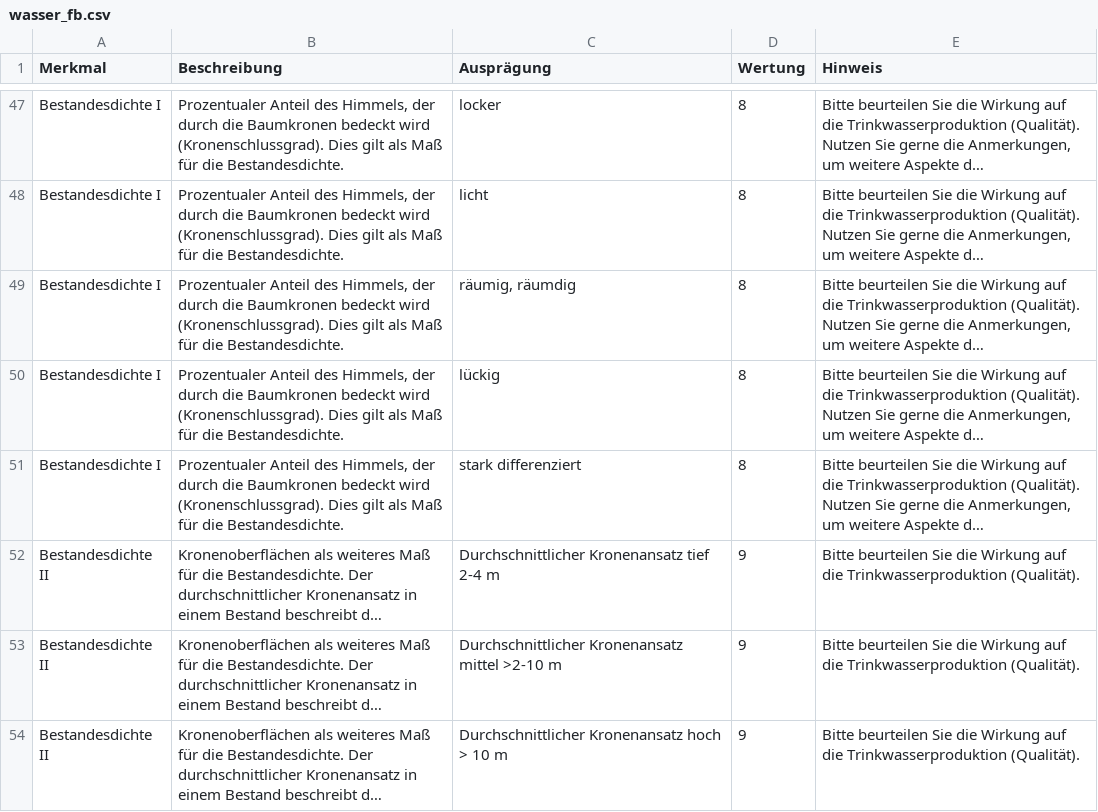
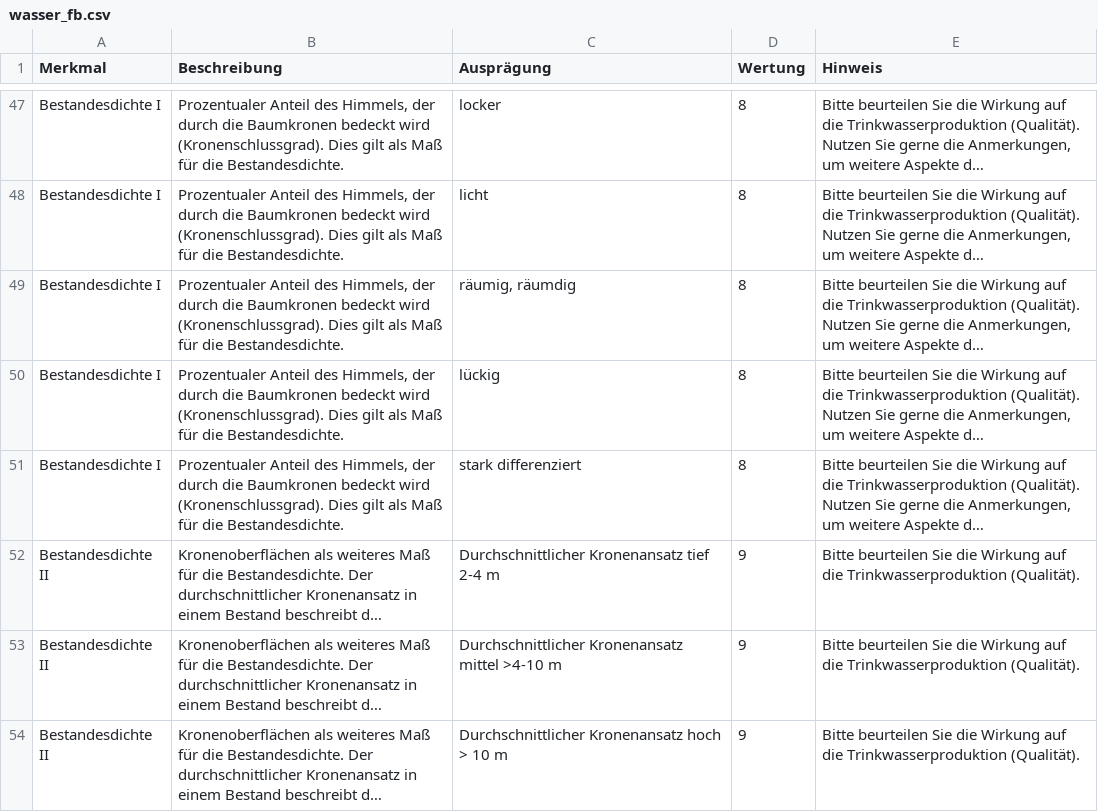
Before and after one commit to f2502/OESL_MV, a CSV file: wasser_fb.csv, drawn as a sheet; only a part is shown, gaps mark what is left out; long unchanged cells end in …; the diff names each change by its address in the sheet, - before the commit and + after, or states it on an @@ line.

```diff
--- a/wasser_fb.csv
+++ b/wasser_fb.csv
-C53 (Ausprägung): …Kronenansatz mittel >2-10 m
+C53 (Ausprägung): …Kronenansatz mittel >4-10 m
```
Also changed, not shown: biodiv_fb.csv, wasser_fb1.csv.
